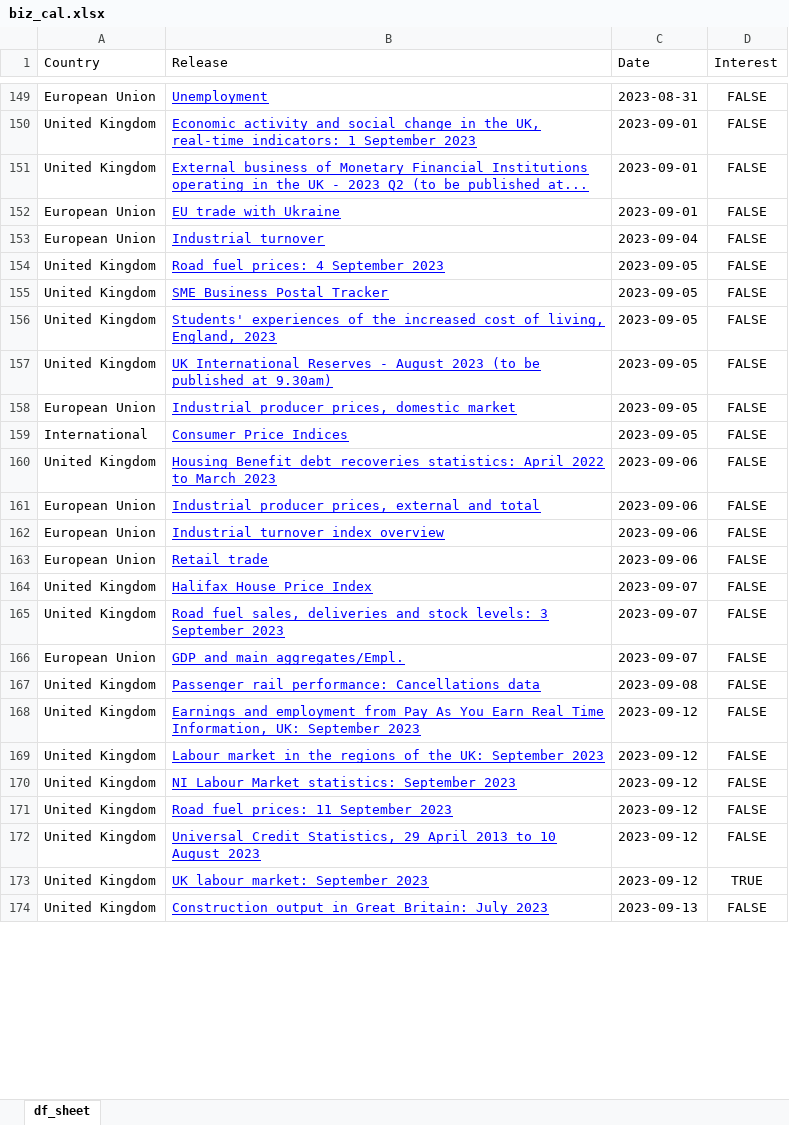
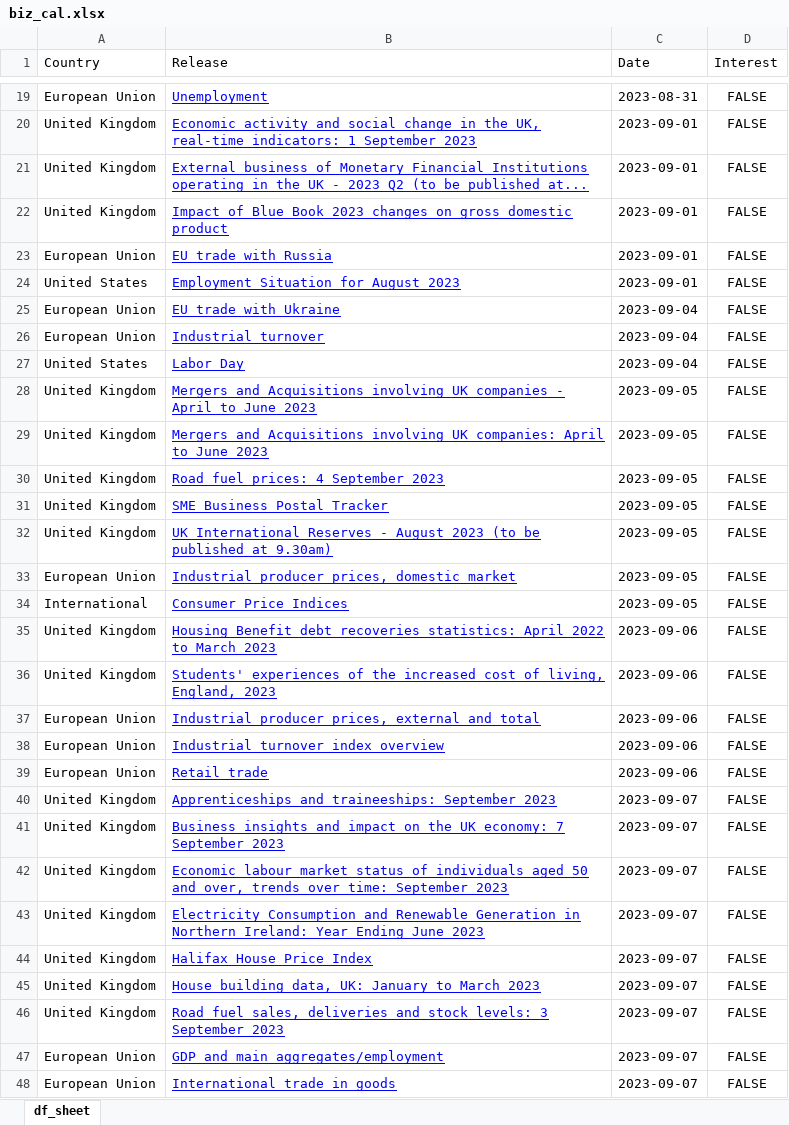
Before and after one commit to nicucalcea/data-diary, an Excel workbook: output/biz_cal.xlsx, sheet df_sheet, drawn as a sheet; only a part is shown, gaps mark what is left out; the shorter side is filled out with more unchanged rows; values as stored, in another font and other column widths than the file's, no borders; removed rows and columns are numbered as before the commit, all else as after; the diff covers the shown part only; the diff names each change by its address in the sheet, - before the commit and + after, or states it on an @@ line.

```diff
--- a/output/biz_cal.xlsx (sheet df_sheet)
+++ b/output/biz_cal.xlsx (sheet df_sheet)
+row 22: United Kingdom | Impact of Blue Book 2023 changes on gross domestic product | 2023-09-01 | FALSE
+row 23: European Union | EU trade with Russia | 2023-09-01 | FALSE
+row 24: United States | Employment Situation for August 2023 | 2023-09-01 | FALSE
-C25 (Date): 2023-09-01
+C25 (Date): 2023-09-04
+row 27: United States | Labor Day | 2023-09-04 | FALSE
+row 28: United Kingdom | Mergers and Acquisitions involving UK companies - April to June 2023 | 2023-09-05 | FALSE
+row 29: United Kingdom | Mergers and Acquisitions involving UK companies: April to June 2023 | 2023-09-05 | FALSE
-row 156: United Kingdom | Students' experiences of the increased cost of living, England, 2023 | 2023-09-05 | FALSE
+row 36: United Kingdom | Students' experiences of the increased cost of living, England, 2023 | 2023-09-06 | FALSE
+row 40: United Kingdom | Apprenticeships and traineeships: September 2023 | 2023-09-07 | FALSE
+row 41: United Kingdom | Business insights and impact on the UK economy: 7 September 2023 | 2023-09-07 | FALSE
+row 42: United Kingdom | Economic labour market status of individuals aged 50 and over, trends over time: September 2023 | 2023-09-07 | FALSE
+row 43: United Kingdom | Electricity Consumption and Renewable Generation in Northern Ireland: Year Ending June 2023 | 2023-09-07 | FALSE
+row 45: United Kingdom | House building data, UK: January to March 2023 | 2023-09-07 | FALSE
-B47 (Release): GDP and main aggregates/Empl.
+B47 (Release): GDP and main aggregates/employment
+row 48: European Union | International trade in goods | 2023-09-07 | FALSE
```
Also changed, not shown: 89 added rows, 137 removed rows and 6 edited cells elsewhere in this sheet, 4 other files.
